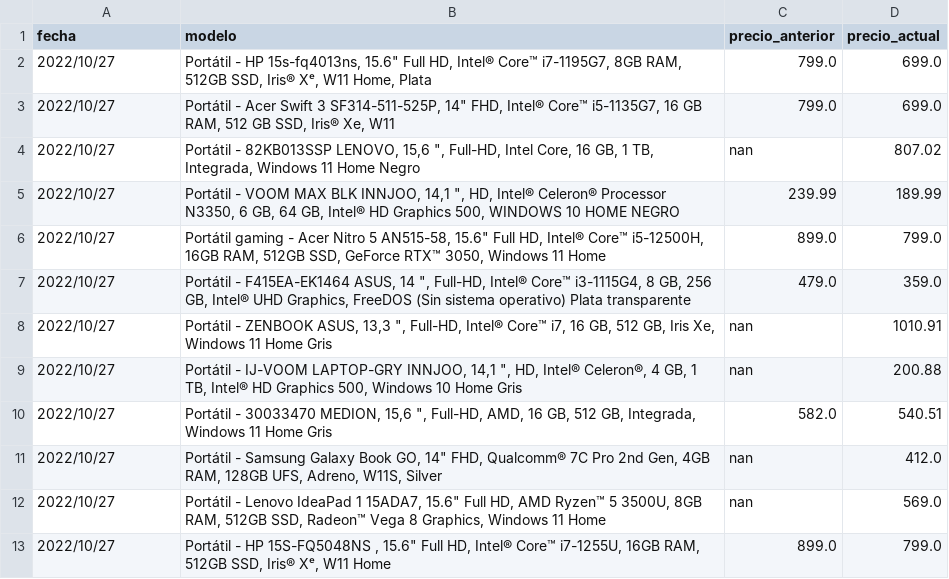
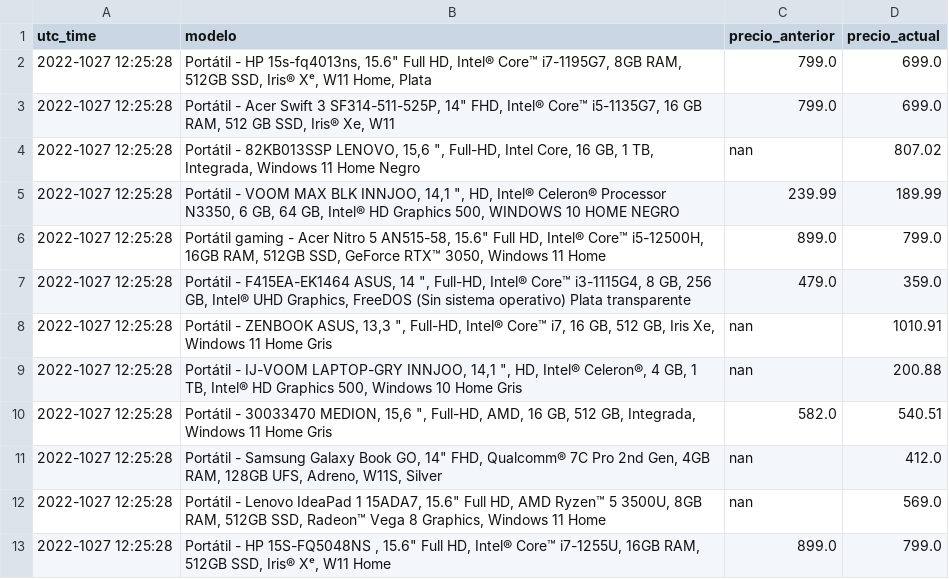
Before and after one commit to CristianTacoronteRivero/spymediamark, a CSV file: laptops.csv, drawn as a sheet.

```diff
--- a/laptops.csv
+++ b/laptops.csv
@@ -1,13 +1,13 @@
-fecha,modelo,precio_anterior,precio_actual
-2022/10/27,"Portátil - HP 15s-fq4013ns, 15.6"" Full HD, Intel® Core™ i7-1195G7, 8GB RAM, 512GB SSD,  Iris® Xᵉ, W11 Home, Plata",799.0,699.0
-2022/10/27,"Portátil - Acer Swift 3 SF314-511-525P, 14"" FHD, Intel® Core™ i5-1135G7, 16 GB RAM, 512 GB SSD, Iris® Xe, W11",799.0,699.0
-2022/10/27,"Portátil  - 82KB013SSP LENOVO, 15,6 "", Full-HD, Intel Core, 16 GB, 1 TB, Integrada, Windows 11 Home Negro",nan,807.02
-2022/10/27,"Portátil  - VOOM MAX BLK INNJOO, 14,1 "", HD, Intel® Celeron® Processor N3350, 6 GB, 64 GB, Intel® HD Graphics 500, WINDOWS 10 HOME NEGRO",239.99,189.99
-2022/10/27,"Portátil gaming - Acer Nitro 5 AN515-58, 15.6"" Full HD, Intel® Core™ i5-12500H, 16GB RAM, 512GB SSD, GeForce RTX™ 3050, Windows 11 Home",899.0,799.0
-2022/10/27,"Portátil  - F415EA-EK1464 ASUS, 14 "", Full-HD, Intel® Core™ i3-1115G4, 8 GB, 256 GB, Intel® UHD Graphics, FreeDOS (Sin sistema operativo) Plata transparente",479.0,359.0
-2022/10/27,"Portátil  - ZENBOOK ASUS, 13,3 "", Full-HD, Intel® Core™ i7, 16 GB, 512 GB, Iris Xe, Windows 11 Home Gris",nan,1010.91
-2022/10/27,"Portátil  - IJ-VOOM LAPTOP-GRY INNJOO, 14,1 "", HD, Intel® Celeron®, 4 GB, 1 TB, Intel® HD Graphics 500, Windows 10 Home Gris",nan,200.88
-2022/10/27,"Portátil  - 30033470 MEDION, 15,6 "", Full-HD, AMD, 16 GB, 512 GB, Integrada, Windows 11 Home Gris",582.0,540.51
-2022/10/27,"Portátil - Samsung Galaxy Book GO, 14"" FHD, Qualcomm® 7C Pro 2nd Gen, 4GB RAM, 128GB UFS, Adreno, W11S, Silver",nan,412.0
-2022/10/27,"Portátil - Lenovo IdeaPad 1 15ADA7, 15.6"" Full HD, AMD Ryzen™ 5 3500U, 8GB RAM, 512GB SSD, Radeon™ Vega 8 Graphics, Windows 11 Home",nan,569.0
-2022/10/27,"Portátil - HP 15S-FQ5048NS , 15.6"" Full HD, Intel® Core™ i7-1255U, 16GB RAM, 512GB SSD, Iris® Xᵉ, W11 Home",899.0,799.0
+utc_time,modelo,precio_anterior,precio_actual
+2022-1027 12:25:28,"Portátil - HP 15s-fq4013ns, 15.6"" Full HD, Intel® Core™ i7-1195G7, 8GB RAM, 512GB SSD,  Iris® Xᵉ, W11 Home, Plata",799.0,699.0
+2022-1027 12:25:28,"Portátil - Acer Swift 3 SF314-511-525P, 14"" FHD, Intel® Core™ i5-1135G7, 16 GB RAM, 512 GB SSD, Iris® Xe, W11",799.0,699.0
+2022-1027 12:25:28,"Portátil  - 82KB013SSP LENOVO, 15,6 "", Full-HD, Intel Core, 16 GB, 1 TB, Integrada, Windows 11 Home Negro",nan,807.02
+2022-1027 12:25:28,"Portátil  - VOOM MAX BLK INNJOO, 14,1 "", HD, Intel® Celeron® Processor N3350, 6 GB, 64 GB, Intel® HD Graphics 500, WINDOWS 10 HOME NEGRO",239.99,189.99
+2022-1027 12:25:28,"Portátil gaming - Acer Nitro 5 AN515-58, 15.6"" Full HD, Intel® Core™ i5-12500H, 16GB RAM, 512GB SSD, GeForce RTX™ 3050, Windows 11 Home",899.0,799.0
+2022-1027 12:25:28,"Portátil  - F415EA-EK1464 ASUS, 14 "", Full-HD, Intel® Core™ i3-1115G4, 8 GB, 256 GB, Intel® UHD Graphics, FreeDOS (Sin sistema operativo) Plata transparente",479.0,359.0
+2022-1027 12:25:28,"Portátil  - ZENBOOK ASUS, 13,3 "", Full-HD, Intel® Core™ i7, 16 GB, 512 GB, Iris Xe, Windows 11 Home Gris",nan,1010.91
+2022-1027 12:25:28,"Portátil  - IJ-VOOM LAPTOP-GRY INNJOO, 14,1 "", HD, Intel® Celeron®, 4 GB, 1 TB, Intel® HD Graphics 500, Windows 10 Home Gris",nan,200.88
+2022-1027 12:25:28,"Portátil  - 30033470 MEDION, 15,6 "", Full-HD, AMD, 16 GB, 512 GB, Integrada, Windows 11 Home Gris",582.0,540.51
+2022-1027 12:25:28,"Portátil - Samsung Galaxy Book GO, 14"" FHD, Qualcomm® 7C Pro 2nd Gen, 4GB RAM, 128GB UFS, Adreno, W11S, Silver",nan,412.0
+2022-1027 12:25:28,"Portátil - Lenovo IdeaPad 1 15ADA7, 15.6"" Full HD, AMD Ryzen™ 5 3500U, 8GB RAM, 512GB SSD, Radeon™ Vega 8 Graphics, Windows 11 Home",nan,569.0
+2022-1027 12:25:28,"Portátil - HP 15S-FQ5048NS , 15.6"" Full HD, Intel® Core™ i7-1255U, 16GB RAM, 512GB SSD, Iris® Xᵉ, W11 Home",899.0,799.0
```
Also changed, not shown: 1 other file.
